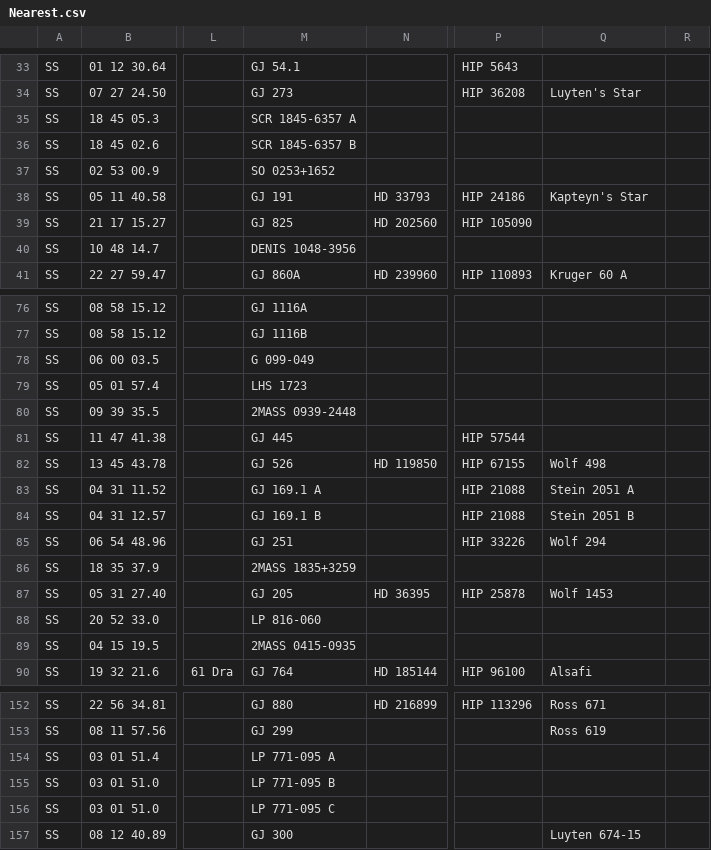
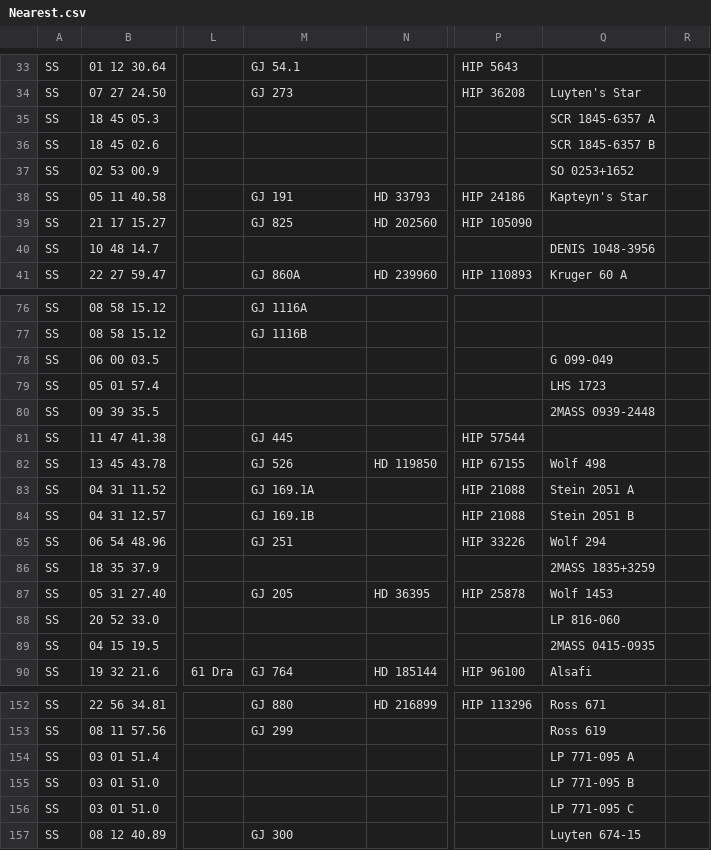
Before and after one commit to timmyd7777/SSCore, a CSV file: SSData/Stars/Nearest.csv, drawn as a sheet; only a part is shown, gaps mark what is left out; the diff covers the shown part only; the diff names each change by its address in the sheet, - before the commit and + after, or states it on an @@ line.

```diff
--- a/SSData/Stars/Nearest.csv
+++ b/SSData/Stars/Nearest.csv
-M35: SCR 1845-6357 A
+M35: (empty)
-Q35: (empty)
+Q35: SCR 1845-6357 A
-M36: SCR 1845-6357 B
+M36: (empty)
-Q36: (empty)
+Q36: SCR 1845-6357 B
-M37: SO 0253+1652
+M37: (empty)
-Q37: (empty)
+Q37: SO 0253+1652
-M40: DENIS 1048-3956
+M40: (empty)
-Q40: (empty)
+Q40: DENIS 1048-3956
-M78: G 099-049
+M78: (empty)
-Q78: (empty)
+Q78: G 099-049
-M79: LHS 1723
+M79: (empty)
-Q79: (empty)
+Q79: LHS 1723
-M80: 2MASS 0939-2448
+M80: (empty)
-Q80: (empty)
+Q80: 2MASS 0939-2448
-M83: GJ 169.1 A
+M83: GJ 169.1A
-M84: GJ 169.1 B
+M84: GJ 169.1B
-M86: 2MASS 1835+3259
+M86: (empty)
-Q86: (empty)
+Q86: 2MASS 1835+3259
-M88: LP 816-060
+M88: (empty)
-Q88: (empty)
+Q88: LP 816-060
-M89: 2MASS 0415-0935
+M89: (empty)
-Q89: (empty)
+Q89: 2MASS 0415-0935
-M154: LP 771-095 A
+M154: (empty)
-Q154: (empty)
+Q154: LP 771-095 A
-M155: LP 771-095 B
+M155: (empty)
-Q155: (empty)
+Q155: LP 771-095 B
-M156: LP 771-095 C
+M156: (empty)
-Q156: (empty)
+Q156: LP 771-095 C
```
Also changed, not shown: 37 edited cells elsewhere in this file, 2 other files.
